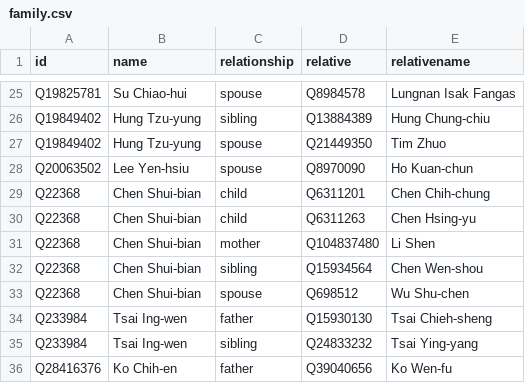
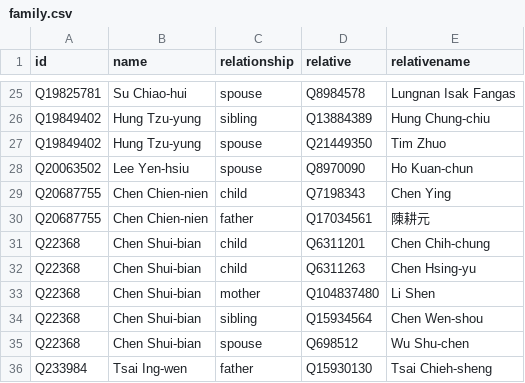
Before and after one commit to every-politician-scrapers/taiwan, a CSV file: html/family.csv, drawn as a sheet; only a part is shown, gaps mark what is left out; the shorter side is filled out with more unchanged rows.

```diff
--- a/html/family.csv
+++ b/html/family.csv
@@ -28,2 +28,4 @@ Q19849402,Hung Tzu-yung,spouse,Q21449350,Tim Zhuo
 Q20063502,Lee Yen-hsiu,spouse,Q8970090,Ho Kuan-chun
+Q20687755,Chen Chien-nien,child,Q7198343,Chen Ying
+Q20687755,Chen Chien-nien,father,Q17034561,陳耕元
 Q22368,Chen Shui-bian,child,Q6311201,Chen Chih-chung
```
Also changed, not shown: html/bio.csv, html/holders21.csv, 3 other files.
